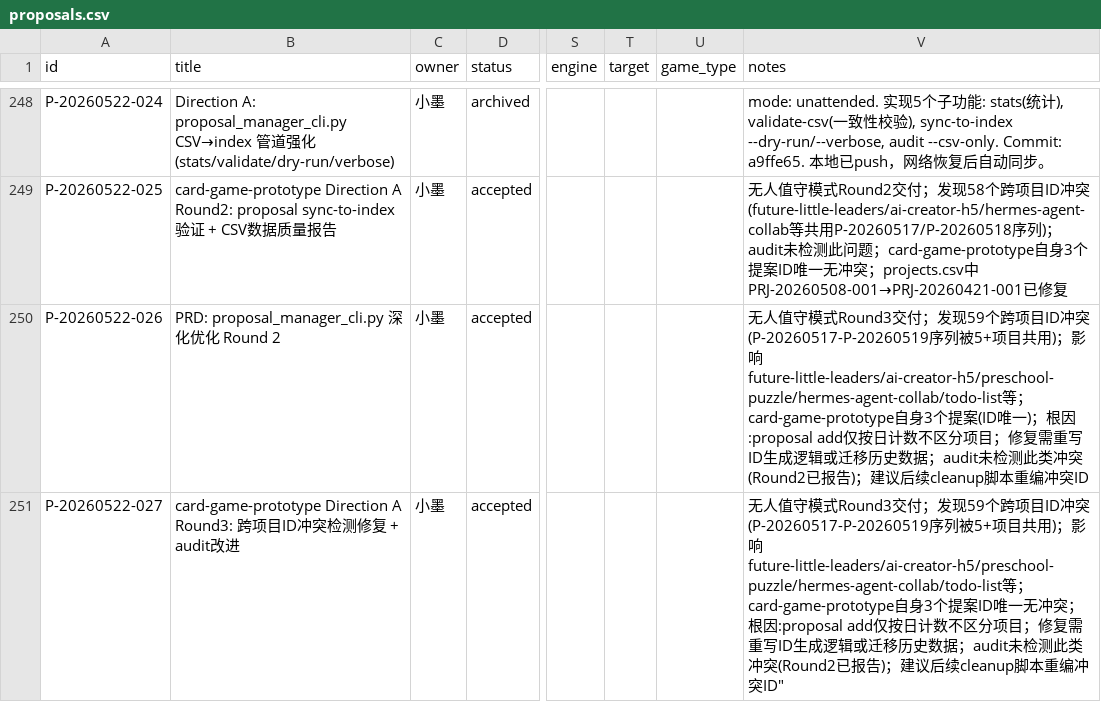
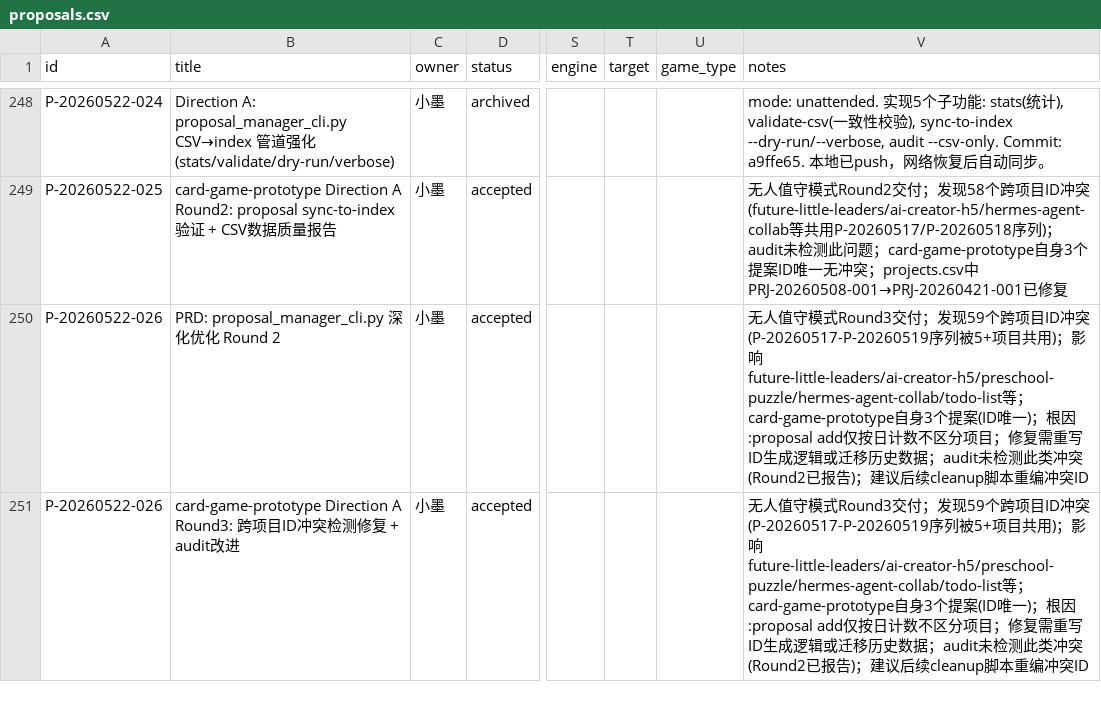
Before and after one commit to YeLuo45/proposals-document, a CSV file: proposals.csv, drawn as a sheet; only a part is shown, gaps mark what is left out; the diff covers the shown part only; the diff names each change by its address in the sheet, - before the commit and + after, or states it on an @@ line.

Commit message:
feat: price-compare Round3 - proposal_manager_cli.py 增强

```diff
--- a/proposals.csv
+++ b/proposals.csv
-A251 (id): P-20260522-027
+A251 (id): P-20260522-026
-V251 (notes): …3个提案ID唯一无冲突；根因:proposal add仅按日计数不区分项目；修复需重写ID生成逻辑或迁移历史数据；audit未检测此类冲突(Round2已报告)；建议后续cleanup脚本重编冲突ID"
+V251 (notes): …3个提案(ID唯一)；根因:proposal add仅按日计数不区分项目；修复需重写ID生成逻辑或迁移历史数据；audit未检测此类冲突(Round2已报告)；建议后续cleanup脚本重编冲突ID
```
Also changed, not shown: 1 added row and 2 removed rows elsewhere in this file, 3 other files.
